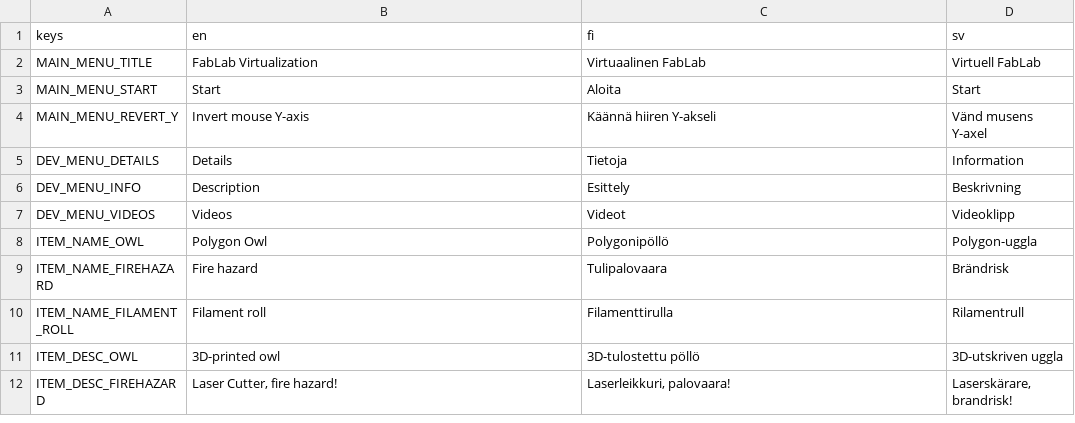
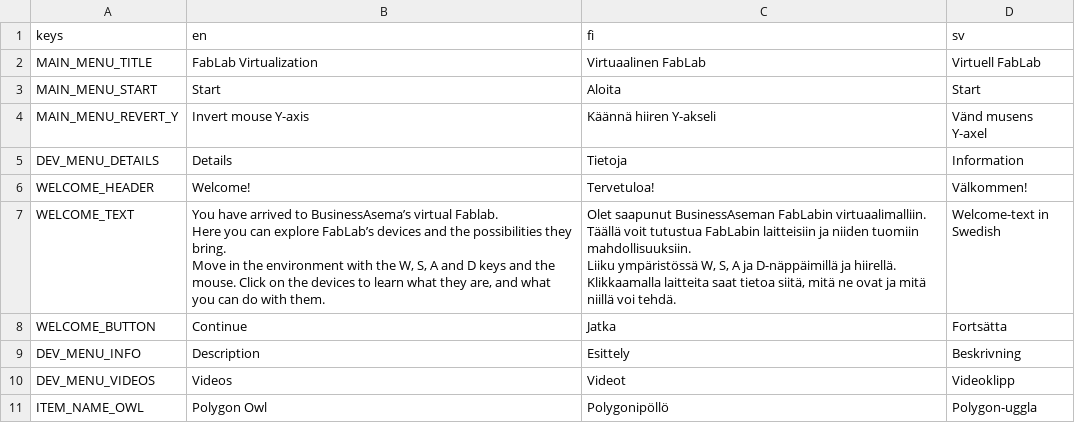
Before and after one commit to bafablab/FabLab-Virtualization, a CSV file: localization/translations.csv, drawn as a sheet; only a part is shown; the shorter side is filled out with more unchanged rows; ↵ is a line break in a cell; the diff names each change by its address in the sheet, - before the commit and + after, or states it on an @@ line.

Commit message:
Added documentation, Changed fonts game-wide, started a Welcome-window for game start

```diff
--- a/localization/translations.csv
+++ b/localization/translations.csv
+row 6: WELCOME_HEADER | Welcome! | Tervetuloa! | Välkommen!
+row 7: WELCOME_TEXT | You have arrived to BusinessAsema’s virtual Fablab. ↵ Here you can explore FabLab’s devices and the possibilities they bring. ↵ Move in the environment with the W, S, A and D keys and the mouse. Click on the devices to learn what they are, and what you can do with them. | Olet saapunut BusinessAseman FabLabin virtuaalimalliin. ↵ Täällä voit tutustua FabLabin laitteisiin ja niiden tuomiin mahdollisuuksiin. ↵ Liiku ympäristössä W, S, A ja D-näppäimillä ja hiirellä. Klikkaamalla laitteita saat tietoa siitä, mitä ne ovat ja mitä niillä voi tehdä. | Welcome-text in Swedish
+row 8: WELCOME_BUTTON | Continue | Jatka | Fortsätta
```
Also changed, not shown: 29 other files.
